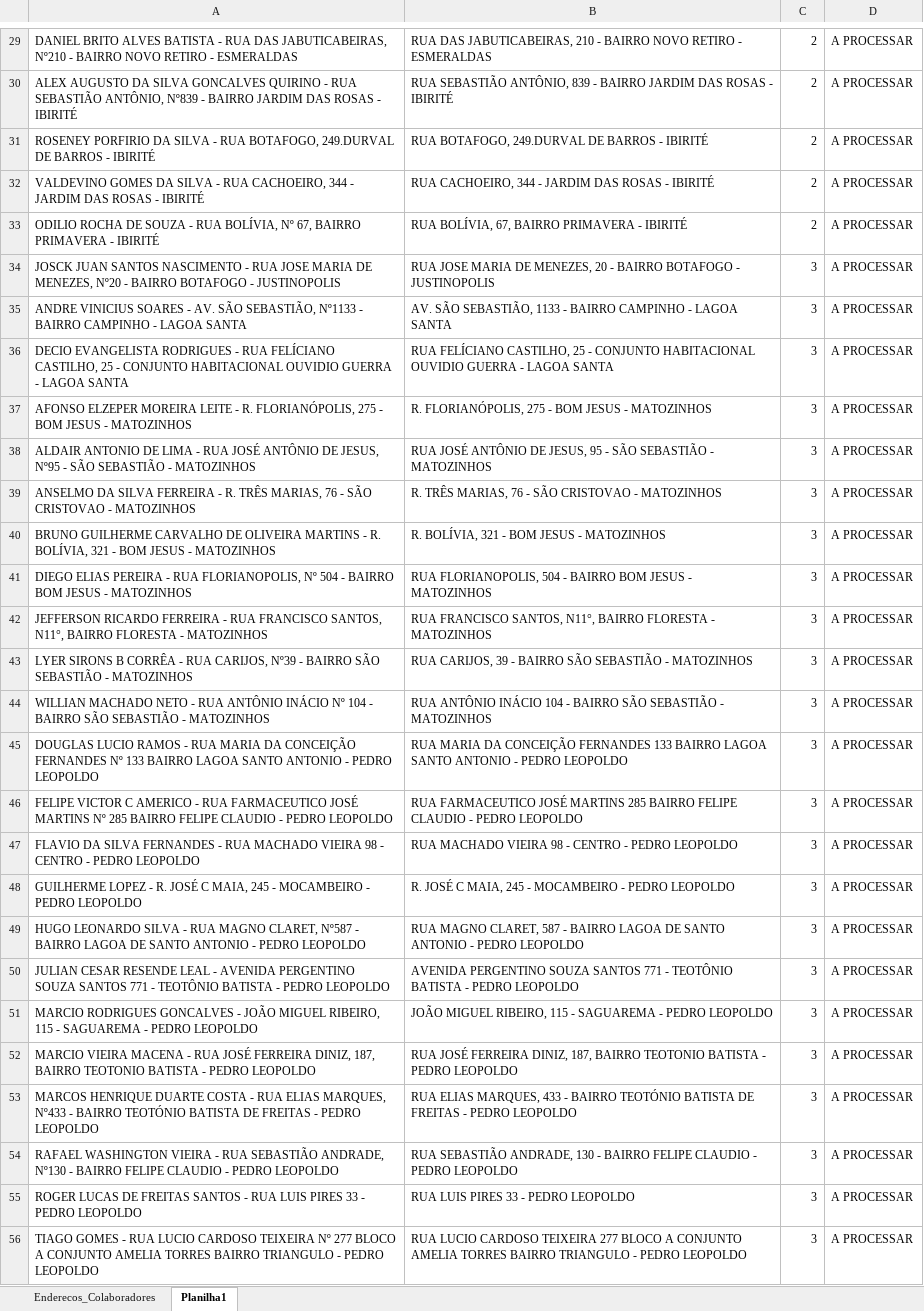
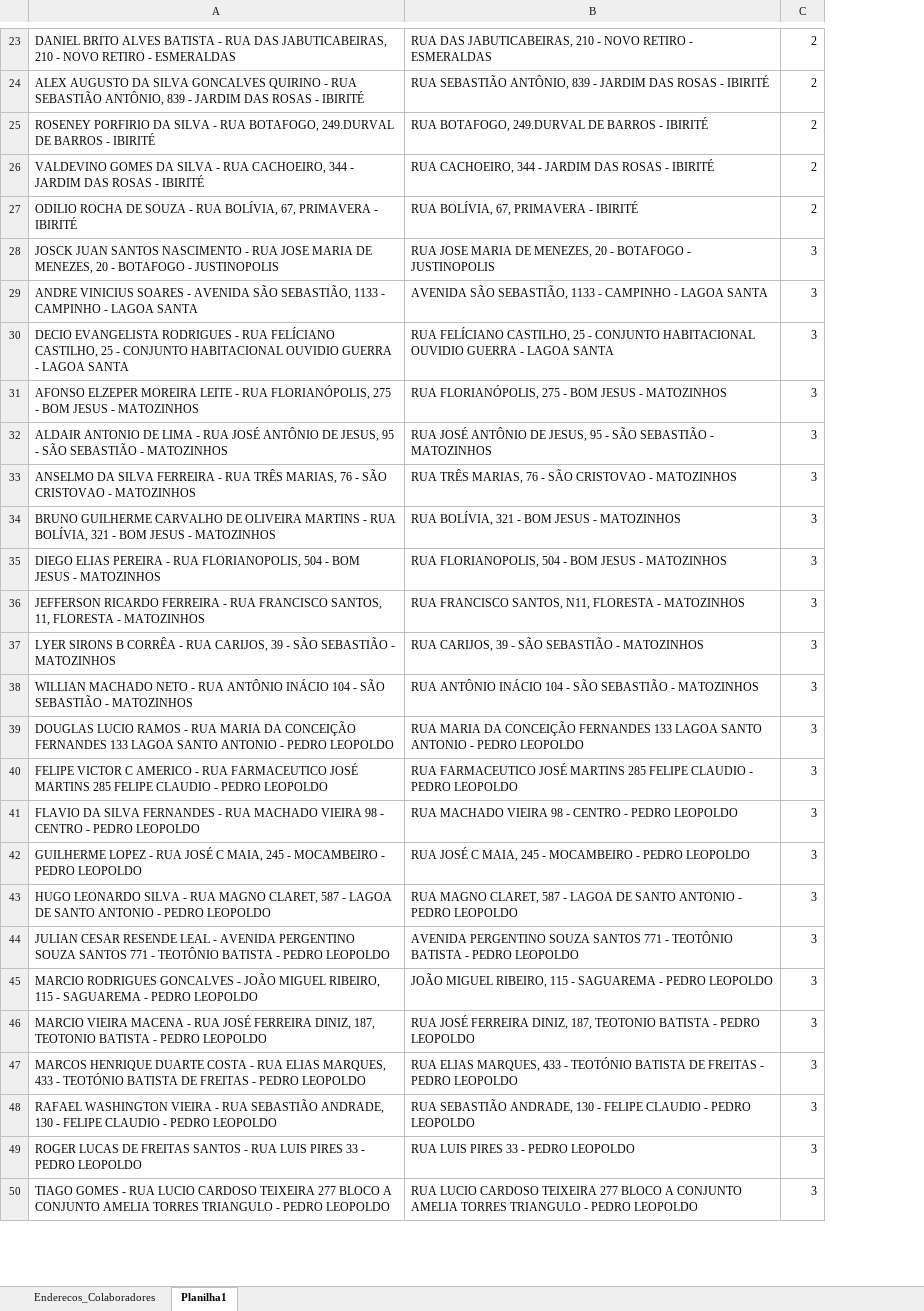
Before and after one commit to pegonsLog/LocalizadorMyMaps, an Excel workbook: Enderecos_Colaboradores.xlsx, sheet Planilha1, drawn as a sheet; only a part is shown, gaps mark what is left out; values as stored, in another font and other column widths than the file's, no borders; removed rows and columns are numbered as before the commit, all else as after; the diff covers the shown part only; the diff names each change by its address in the sheet, - before the commit and + after, or states it on an @@ line.

```diff
--- a/Enderecos_Colaboradores.xlsx (sheet Planilha1)
+++ b/Enderecos_Colaboradores.xlsx (sheet Planilha1)
-column A, rows 29-56: DANIEL BRITO ALVES BATISTA - RUA DAS JABUTICABEIRAS, Nº210 - BAIRRO NOVO RETIRO - ESMERALDAS | ALEX AUGUSTO DA SILVA GONCALVES QUIRINO - RUA SEBASTIÃO ANTÔNIO, Nº839 - BAIRRO JARDIM DAS ROSAS - IBIRITÉ | ROSENEY PORFIRIO DA SILVA - RUA BOTAFOGO, 249.DURVAL DE BARROS - IBIRITÉ | VALDEVINO GOMES DA SILVA - RUA CACHOEIRO, 344 - JARDIM DAS ROSAS - IBIRITÉ | ODILIO ROCHA DE SOUZA - RUA BOLÍVIA, Nº 67, BAIRRO PRIMAVERA - IBIRITÉ | JOSCK JUAN SANTOS NASCIMENTO - RUA JOSE MARIA DE MENEZES, Nº20 - BAIRRO BOTAFOGO - JUSTINOPOLIS | ANDRE VINICIUS SOARES - AV. SÃO SEBASTIÃO, Nº1133 - BAIRRO CAMPINHO - LAGOA SANTA | DECIO EVANGELISTA RODRIGUES - RUA FELÍCIANO CASTILHO, 25 - CONJUNTO HABITACIONAL OUVIDIO GUERRA - LAGOA SANTA | AFONSO ELZEPER MOREIRA LEITE - R. FLORIANÓPOLIS, 275 - BOM JESUS - MATOZINHOS | ALDAIR ANTONIO DE LIMA - RUA JOSÉ ANTÔNIO DE JESUS, Nº95 - SÃO SEBASTIÃO - MATOZINHOS | ANSELMO DA SILVA FERREIRA - R. TRÊS MARIAS, 76 - SÃO CRISTOVAO - MATOZINHOS | BRUNO GUILHERME CARVALHO DE OLIVEIRA MARTINS - R. BOLÍVIA, 321 - BOM JESUS - MATOZINHOS | DIEGO ELIAS PEREIRA - RUA FLORIANOPOLIS, Nº 504 - BAIRRO BOM JESUS - MATOZINHOS | JEFFERSON RICARDO FERREIRA - RUA FRANCISCO SANTOS, N11°, BAIRRO FLORESTA - MATOZINHOS | LYER SIRONS B CORRÊA - RUA CARIJOS, Nº39 - BAIRRO SÃO SEBASTIÃO - MATOZINHOS | WILLIAN MACHADO NETO - RUA ANTÔNIO INÁCIO Nº 104 - BAIRRO SÃO SEBASTIÃO - MATOZINHOS | DOUGLAS LUCIO RAMOS - RUA MARIA DA CONCEIÇÃO FERNANDES Nº 133 BAIRRO LAGOA SANTO ANTONIO - PEDRO LEOPOLDO | FELIPE VICTOR C AMERICO - RUA FARMACEUTICO JOSÉ MARTINS Nº 285 BAIRRO FELIPE CLAUDIO - PEDRO LEOPOLDO | FLAVIO DA SILVA FERNANDES - RUA MACHADO VIEIRA 98 - CENTRO - PEDRO LEOPOLDO | GUILHERME LOPEZ - R. JOSÉ C MAIA, 245 - MOCAMBEIRO - PEDRO LEOPOLDO | HUGO LEONARDO SILVA - RUA MAGNO CLARET, Nº587 - BAIRRO LAGOA DE SANTO ANTONIO - PEDRO LEOPOLDO | JULIAN CESAR RESENDE LEAL - AVENIDA PERGENTINO SOUZA SANTOS 771 - TEOTÔNIO BATISTA - PEDRO LEOPOLDO | MARCIO RODRIGUES GONCALVES - JOÃO MIGUEL RIBEIRO, 115 - SAGUAREMA - PEDRO LEOPOLDO | MARCIO VIEIRA MACENA - RUA JOSÉ FERREIRA DINIZ, 187, BAIRRO TEOTONIO BATISTA - PEDRO LEOPOLDO | MARCOS HENRIQUE DUARTE COSTA - RUA ELIAS MARQUES, Nº433 - BAIRRO TEOTÓNIO BATISTA DE FREITAS - PEDRO LEOPOLDO | RAFAEL WASHINGTON VIEIRA - RUA SEBASTIÃO ANDRADE, Nº130 - BAIRRO FELIPE CLAUDIO - PEDRO LEOPOLDO | ROGER LUCAS DE FREITAS SANTOS - RUA LUIS PIRES 33 - PEDRO LEOPOLDO | TIAGO GOMES - RUA LUCIO CARDOSO TEIXEIRA Nº 277 BLOCO A CONJUNTO AMELIA TORRES BAIRRO TRIANGULO - PEDRO LEOPOLDO
+column A, rows 23-50: DANIEL BRITO ALVES BATISTA - RUA DAS JABUTICABEIRAS, 210 - NOVO RETIRO - ESMERALDAS | ALEX AUGUSTO DA SILVA GONCALVES QUIRINO - RUA SEBASTIÃO ANTÔNIO, 839 - JARDIM DAS ROSAS - IBIRITÉ | ROSENEY PORFIRIO DA SILVA - RUA BOTAFOGO, 249.DURVAL DE BARROS - IBIRITÉ | VALDEVINO GOMES DA SILVA - RUA CACHOEIRO, 344 - JARDIM DAS ROSAS - IBIRITÉ | ODILIO ROCHA DE SOUZA - RUA BOLÍVIA, 67, PRIMAVERA - IBIRITÉ | JOSCK JUAN SANTOS NASCIMENTO - RUA JOSE MARIA DE MENEZES, 20 - BOTAFOGO - JUSTINOPOLIS | ANDRE VINICIUS SOARES - AVENIDA SÃO SEBASTIÃO, 1133 - CAMPINHO - LAGOA SANTA | DECIO EVANGELISTA RODRIGUES - RUA FELÍCIANO CASTILHO, 25 - CONJUNTO HABITACIONAL OUVIDIO GUERRA - LAGOA SANTA | AFONSO ELZEPER MOREIRA LEITE - RUA FLORIANÓPOLIS, 275 - BOM JESUS - MATOZINHOS | ALDAIR ANTONIO DE LIMA - RUA JOSÉ ANTÔNIO DE JESUS, 95 - SÃO SEBASTIÃO - MATOZINHOS | ANSELMO DA SILVA FERREIRA - RUA TRÊS MARIAS, 76 - SÃO CRISTOVAO - MATOZINHOS | BRUNO GUILHERME CARVALHO DE OLIVEIRA MARTINS - RUA BOLÍVIA, 321 - BOM JESUS - MATOZINHOS | DIEGO ELIAS PEREIRA - RUA FLORIANOPOLIS, 504 - BOM JESUS - MATOZINHOS | JEFFERSON RICARDO FERREIRA - RUA FRANCISCO SANTOS, 11, FLORESTA - MATOZINHOS | LYER SIRONS B CORRÊA - RUA CARIJOS, 39 - SÃO SEBASTIÃO - MATOZINHOS | WILLIAN MACHADO NETO - RUA ANTÔNIO INÁCIO 104 - SÃO SEBASTIÃO - MATOZINHOS | DOUGLAS LUCIO RAMOS - RUA MARIA DA CONCEIÇÃO FERNANDES 133 LAGOA SANTO ANTONIO - PEDRO LEOPOLDO | FELIPE VICTOR C AMERICO - RUA FARMACEUTICO JOSÉ MARTINS 285 FELIPE CLAUDIO - PEDRO LEOPOLDO | FLAVIO DA SILVA FERNANDES - RUA MACHADO VIEIRA 98 - CENTRO - PEDRO LEOPOLDO | GUILHERME LOPEZ - RUA JOSÉ C MAIA, 245 - MOCAMBEIRO - PEDRO LEOPOLDO | HUGO LEONARDO SILVA - RUA MAGNO CLARET, 587 - LAGOA DE SANTO ANTONIO - PEDRO LEOPOLDO | JULIAN CESAR RESENDE LEAL - AVENIDA PERGENTINO SOUZA SANTOS 771 - TEOTÔNIO BATISTA - PEDRO LEOPOLDO | MARCIO RODRIGUES GONCALVES - JOÃO MIGUEL RIBEIRO, 115 - SAGUAREMA - PEDRO LEOPOLDO | MARCIO VIEIRA MACENA - RUA JOSÉ FERREIRA DINIZ, 187, TEOTONIO BATISTA - PEDRO LEOPOLDO | MARCOS HENRIQUE DUARTE COSTA - RUA ELIAS MARQUES, 433 - TEOTÓNIO BATISTA DE FREITAS - PEDRO LEOPOLDO | RAFAEL WASHINGTON VIEIRA - RUA SEBASTIÃO ANDRADE, 130 - FELIPE CLAUDIO - PEDRO LEOPOLDO | ROGER LUCAS DE FREITAS SANTOS - RUA LUIS PIRES 33 - PEDRO LEOPOLDO | TIAGO GOMES - RUA LUCIO CARDOSO TEIXEIRA 277 BLOCO A CONJUNTO AMELIA TORRES TRIANGULO - PEDRO LEOPOLDO
-column D, rows 29-56: all A PROCESSAR
-B23: …210 - BAIRRO NOVO RETIRO…
+B23: …210 - NOVO RETIRO…
-B24: …839 - BAIRRO JARDIM DAS…
+B24: …839 - JARDIM DAS…
-B27: RUA BOLÍVIA, 67, BAIRRO PRIMAVERA - IBIRITÉ
+B27: RUA BOLÍVIA, 67, PRIMAVERA - IBIRITÉ
-B28: …20 - BAIRRO BOTAFOGO -…
+B28: …20 - BOTAFOGO -…
-B29: AV. SÃO SEBASTIÃO, 1133 - BAIRRO CAMPINHO -…
+B29: AVENIDA SÃO SEBASTIÃO, 1133 - CAMPINHO -…
-B31: R. FLORIANÓPOLIS, 275…
+B31: RUA FLORIANÓPOLIS, 275…
-B33: R. TRÊS MARIAS,…
+B33: RUA TRÊS MARIAS,…
-B34: R. BOLÍVIA, 321 - BOM JESUS - MATOZINHOS
+B34: RUA BOLÍVIA, 321 - BOM JESUS - MATOZINHOS
-B35: …504 - BAIRRO BOM JESUS…
+B35: …504 - BOM JESUS…
-B36: …FRANCISCO SANTOS, N11°, BAIRRO FLORESTA -…
+B36: …FRANCISCO SANTOS, N11, FLORESTA -…
-B37: …39 - BAIRRO SÃO SEBASTIÃO…
+B37: …39 - SÃO SEBASTIÃO…
-B38: …104 - BAIRRO SÃO SEBASTIÃO…
+B38: …104 - SÃO SEBASTIÃO…
-B39: …FERNANDES 133 BAIRRO LAGOA SANTO…
+B39: …FERNANDES 133 LAGOA SANTO…
-B40: …MARTINS 285 BAIRRO FELIPE CLAUDIO…
+B40: …MARTINS 285 FELIPE CLAUDIO…
-B42: R. JOSÉ C…
+B42: RUA JOSÉ C…
-B43: …587 - BAIRRO LAGOA DE…
+B43: …587 - LAGOA DE…
-B46: …DINIZ, 187, BAIRRO TEOTONIO BATISTA…
+B46: …DINIZ, 187, TEOTONIO BATISTA…
-B47: …433 - BAIRRO TEOTÓNIO BATISTA…
+B47: …433 - TEOTÓNIO BATISTA…
-B48: …130 - BAIRRO FELIPE CLAUDIO…
+B48: …130 - FELIPE CLAUDIO…
-B50: …AMELIA TORRES BAIRRO TRIANGULO -…
+B50: …AMELIA TORRES TRIANGULO -…
```
Also changed, not shown: 6 removed rows and 51 edited cells elsewhere in this sheet, sheet Enderecos_Colaboradores, Encontrados.xlsx, Nao_Encontrados.xlsx, 7 other files.
